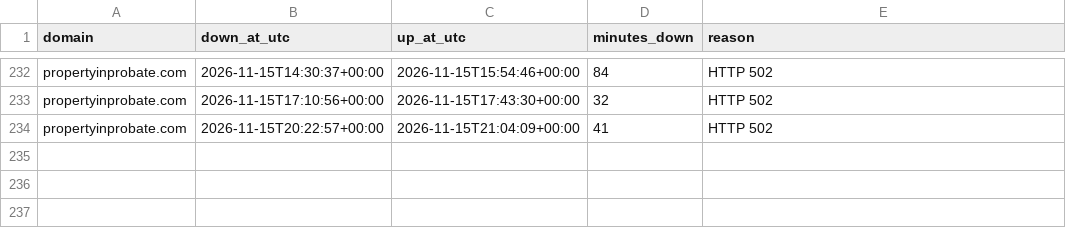
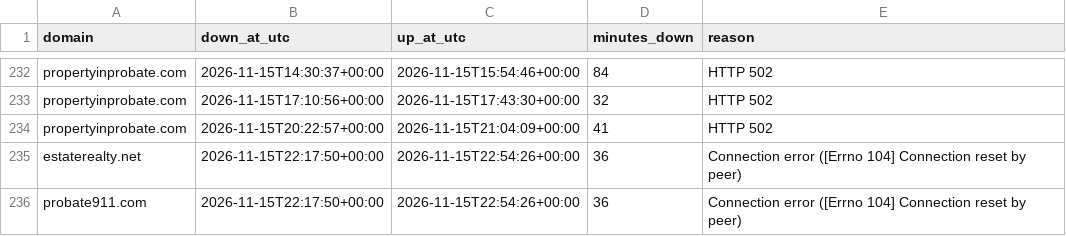
Before and after one commit to bchok75/uplcuptime, a CSV file: data/incidents.csv, drawn as a sheet; only a part is shown, gaps mark what is left out.

```diff
--- a/data/incidents.csv
+++ b/data/incidents.csv
@@ -234 +234,3 @@ propertyinprobate.com,2026-11-15T17:10:56+00:00,2026-11-15T17:43:30+00:00,32,HTT
 propertyinprobate.com,2026-11-15T20:22:57+00:00,2026-11-15T21:04:09+00:00,41,HTTP 502
+estaterealty.net,2026-11-15T22:17:50+00:00,2026-11-15T22:54:26+00:00,36,Connection error ([Errno 104] Connection reset by peer)
+probate911.com,2026-11-15T22:17:50+00:00,2026-11-15T22:54:26+00:00,36,Connection error ([Errno 104] Connection reset by peer)
```
Also changed, not shown: 2 other files.
